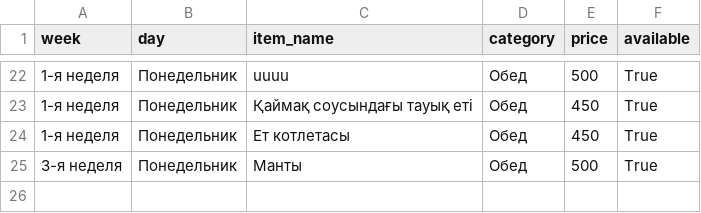
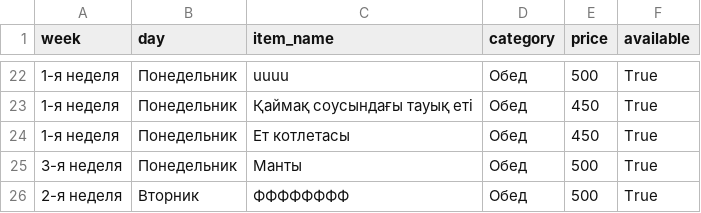
Before and after one commit to aidarpavl/Stolovaia-Zhd, a CSV file: menu.csv, drawn as a sheet; only a part is shown, gaps mark what is left out; the diff names each change by its address in the sheet, - before the commit and + after, or states it on an @@ line.

Commit message:
Мәзір

```diff
--- a/menu.csv
+++ b/menu.csv
+row 26: 2-я неделя | Вторник | ФФФФФФФФ | Обед | 500 | True
```
